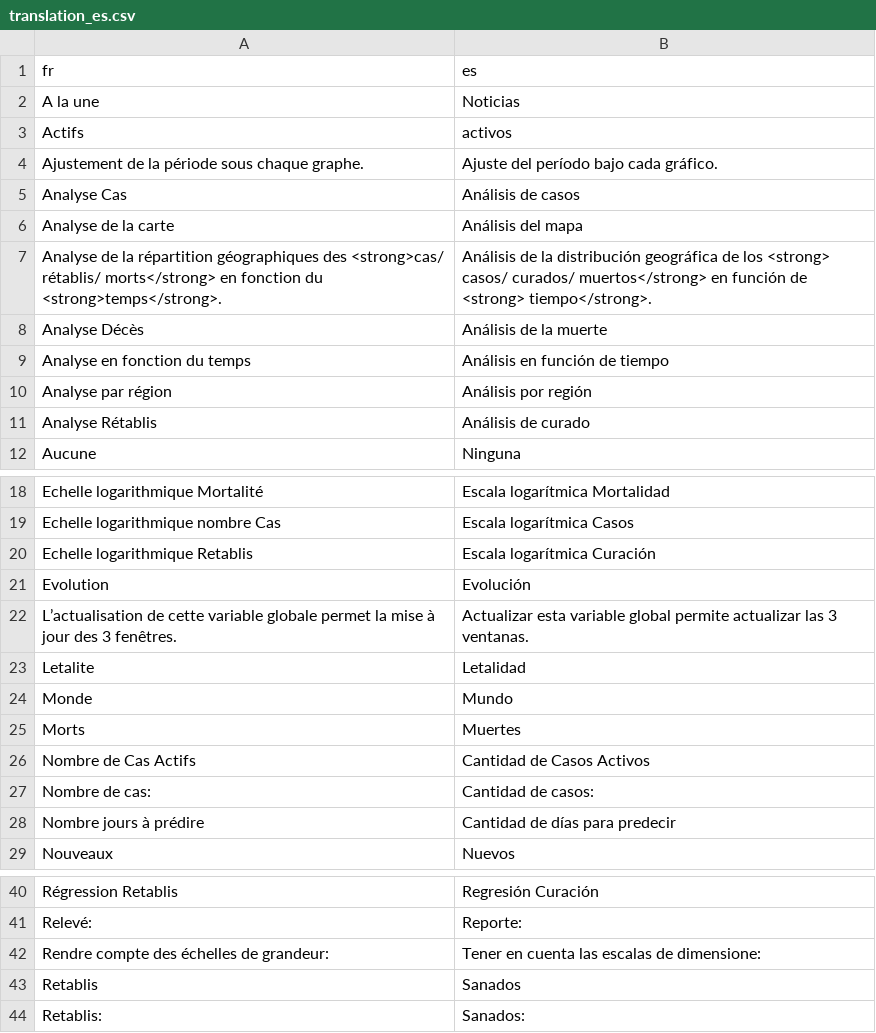
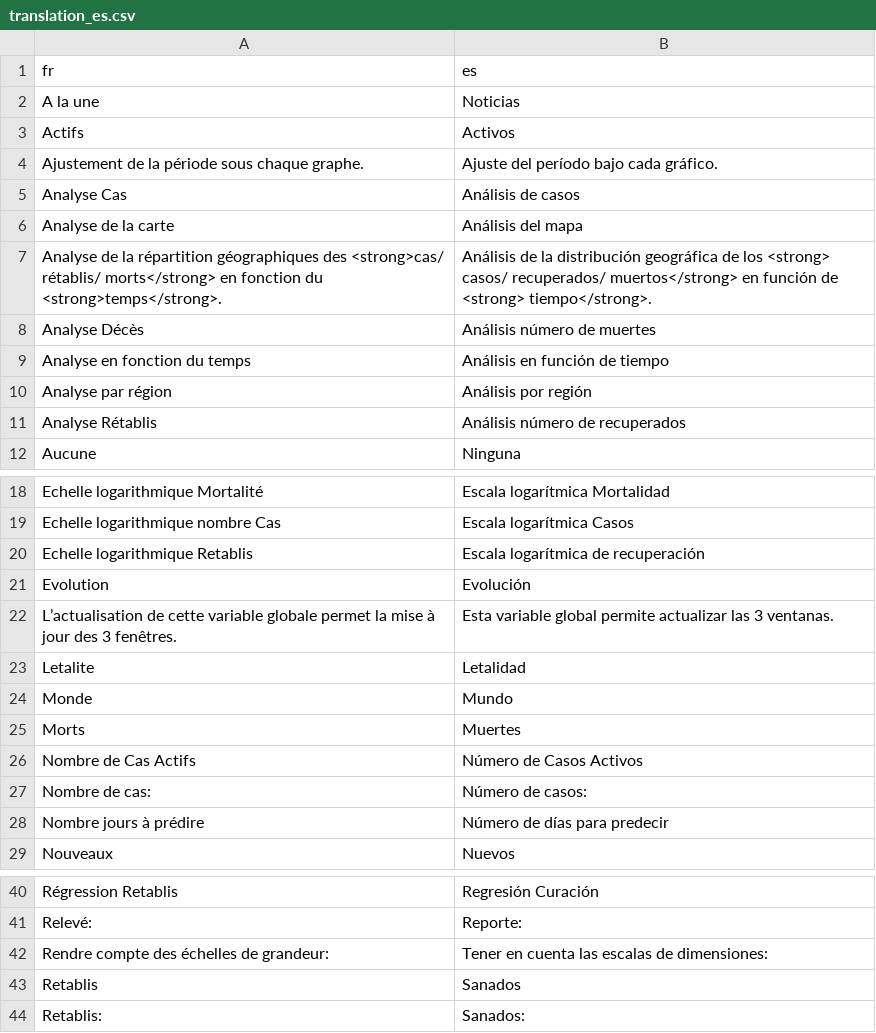
Before and after one commit to Lrakotoson/Covid-19, a CSV file: translation/translation_es.csv, drawn as a sheet; only a part is shown, gaps mark what is left out; the diff covers the shown part only.

Commit message:
fix: Spanish translation

```diff
--- a/translation/translation_es.csv
+++ b/translation/translation_es.csv
@@ -2,3 +2,3 @@ fr,es
 A la une,Noticias
-Actifs,activos
+Actifs,Activos
 Ajustement de la période sous chaque graphe.,Ajuste del período bajo cada gráfico.
@@ -6,7 +6,7 @@ Analyse Cas,Análisis de casos
 Analyse de la carte,Análisis del mapa
-Analyse de la répartition géographiques des <strong>cas/ rétablis/ morts</strong> en fonction du <strong>temps</strong>.,Análisis de la distribución geográfica de los <strong> casos/ curados/ muertos</strong> en función de <strong> tiempo</strong>.
-Analyse Décès,Análisis de la muerte
+Analyse de la répartition géographiques des <strong>cas/ rétablis/ morts</strong> en fonction du <strong>temps</strong>.,Análisis de la distribución geográfica de los <strong> casos/ recuperados/ muertos</strong> en función de <strong> tiempo</strong>.
+Analyse Décès,Análisis número de muertes
 Analyse en fonction du temps,Análisis en función de tiempo
 Analyse par région,Análisis por región
-Analyse Rétablis,Análisis de curado
+Analyse Rétablis,Análisis número de recuperados
 Aucune,Ninguna
@@ -19,5 +19,5 @@ Echelle logarithmique Mortalité,Escala logarítmica Mortalidad
 Echelle logarithmique nombre Cas,Escala logarítmica Casos
-Echelle logarithmique Retablis,Escala logarítmica Curación
+Echelle logarithmique Retablis,Escala logarítmica de recuperación
 Evolution,Evolución
-L’actualisation de cette variable globale permet la mise à jour des 3 fenêtres.,Actualizar esta variable global permite actualizar las 3 ventanas.
+L’actualisation de cette variable globale permet la mise à jour des 3 fenêtres.,Esta variable global permite actualizar las 3 ventanas.
 Letalite,Letalidad
@@ -25,5 +25,5 @@ Monde,Mundo
 Morts,Muertes
-Nombre de Cas Actifs,Cantidad de Casos Activos
-"Nombre de cas: ","Cantidad de casos: "
-Nombre jours à prédire,Cantidad de días para predecir
+Nombre de Cas Actifs,Número de Casos Activos
+"Nombre de cas: ","Número de casos: "
+Nombre jours à prédire,Número de días para predecir
 Nouveaux,Nuevos
@@ -41,3 +41,3 @@ Régression Retablis,Regresión Curación
 Relevé:,Reporte:
-Rendre compte des échelles de grandeur:,Tener en cuenta las escalas de dimensione:
+Rendre compte des échelles de grandeur:,Tener en cuenta las escalas de dimensiones:
 Retablis,Sanados
```
Also changed, not shown: 4 edited cells elsewhere in this file.
